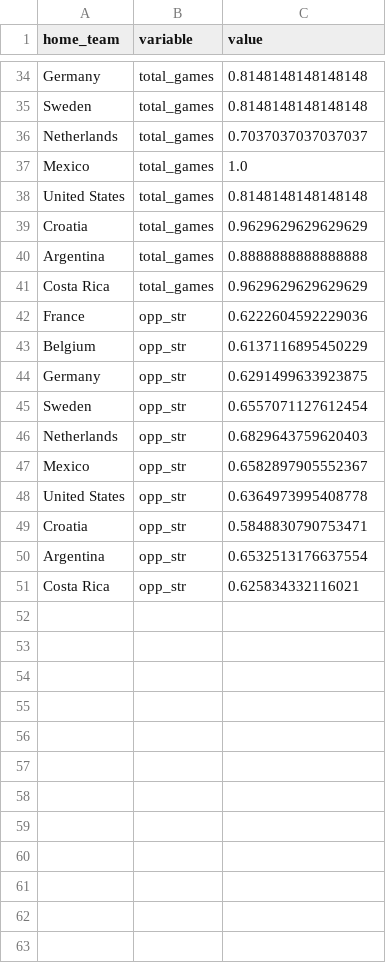
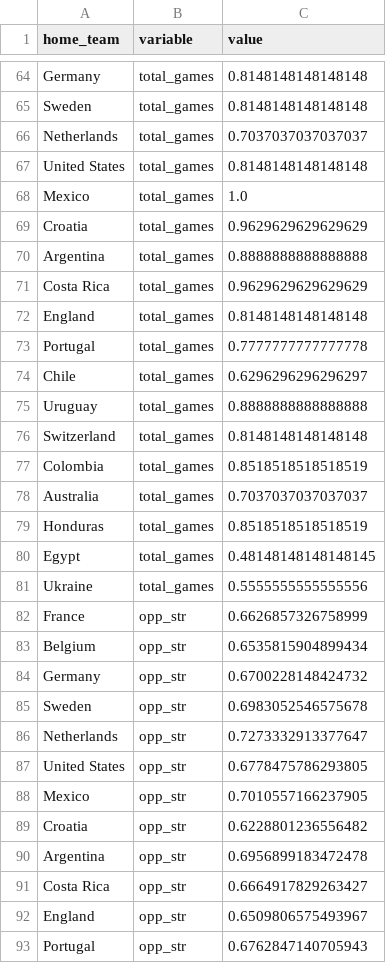
Before and after one commit to CS1951A-S21-Brown/hw6-dataviz-joshuaneronha, a CSV file: data/ques_3.csv, drawn as a sheet; only a part is shown, gaps mark what is left out; the diff covers the shown part only.

```diff
--- a/data/ques_3.csv
+++ b/data/ques_3.csv
@@ -36,4 +66,4 @@ Sweden,total_games,0.8148148148148148
 Netherlands,total_games,0.7037037037037037
+United States,total_games,0.8148148148148148
 Mexico,total_games,1.0
-United States,total_games,0.8148148148148148
 Croatia,total_games,0.9629629629629629
@@ -41,11 +71,23 @@ Argentina,total_games,0.8888888888888888
 Costa Rica,total_games,0.9629629629629629
-France,opp_str,0.6222604592229036
-Belgium,opp_str,0.6137116895450229
-Germany,opp_str,0.6291499633923875
-Sweden,opp_str,0.6557071127612454
-Netherlands,opp_str,0.6829643759620403
-Mexico,opp_str,0.6582897905552367
-United States,opp_str,0.6364973995408778
-Croatia,opp_str,0.5848830790753471
-Argentina,opp_str,0.6532513176637554
-Costa Rica,opp_str,0.625834332116021
+England,total_games,0.8148148148148148
+Portugal,total_games,0.7777777777777778
+Chile,total_games,0.6296296296296297
+Uruguay,total_games,0.8888888888888888
+Switzerland,total_games,0.8148148148148148
+Colombia,total_games,0.8518518518518519
+Australia,total_games,0.7037037037037037
+Honduras,total_games,0.8518518518518519
+Egypt,total_games,0.48148148148148145
+Ukraine,total_games,0.5555555555555556
+France,opp_str,0.6626857326758999
+Belgium,opp_str,0.6535815904899434
+Germany,opp_str,0.6700228148424732
+Sweden,opp_str,0.6983052546575678
+Netherlands,opp_str,0.7273332913377647
+United States,opp_str,0.6778475786293805
+Mexico,opp_str,0.7010557166237905
+Croatia,opp_str,0.6228801236556482
+Argentina,opp_str,0.6956899183472478
+Costa Rica,opp_str,0.6664917829263427
+England,opp_str,0.6509806575493967
+Portugal,opp_str,0.6762847140705943
```
Also changed, not shown: 40 added rows, 2 removed rows, 1 moved row and 18 edited cells elsewhere in this file, 3 other files.
